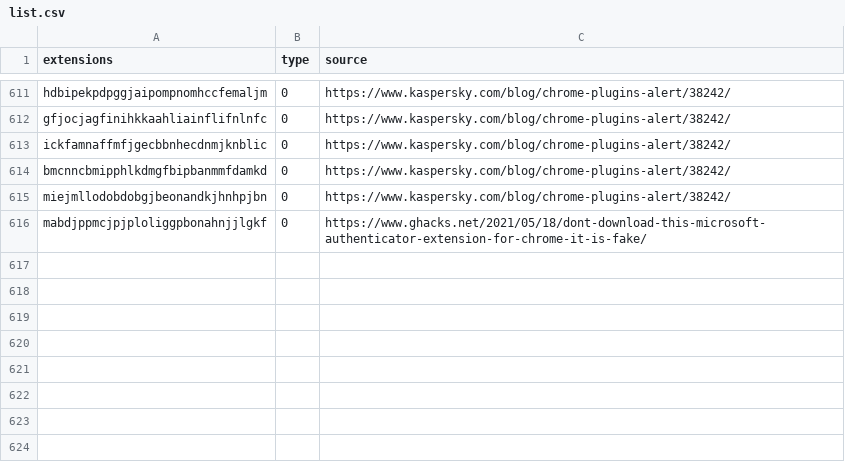
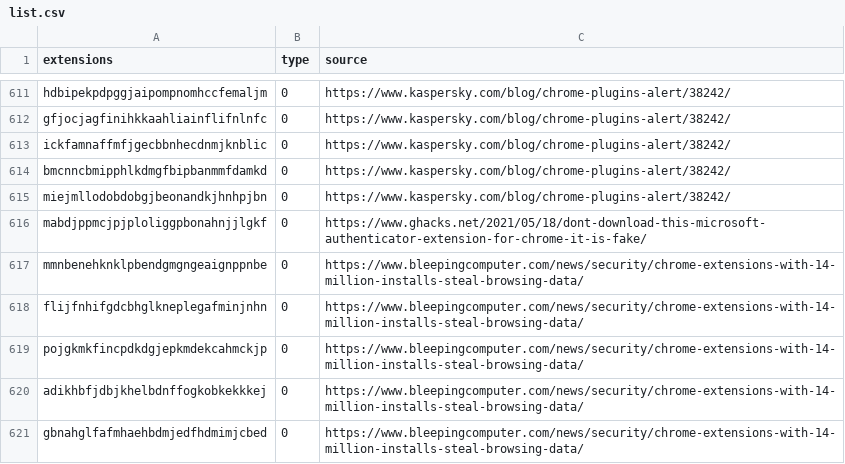
Before and after one commit to CYMETRICX/chrome-ioc, a CSV file: list.csv, drawn as a sheet; only a part is shown, gaps mark what is left out; the diff names each change by its address in the sheet, - before the commit and + after, or states it on an @@ line.

Commit message:
Add files via upload
Adding source  https://www.bleepingcomputer.com/news/security/chrome-extensions-with-14-million-installs-steal-browsing-data/

```diff
--- a/list.csv
+++ b/list.csv
+row 617: mmnbenehknklpbendgmgngeaignppnbe | 0 | https://www.bleepingcomputer.com/news/security/chrome-extensions-with-14-million-installs-steal-browsing-data/
+row 618: flijfnhifgdcbhglkneplegafminjnhn | 0 | https://www.bleepingcomputer.com/news/security/chrome-extensions-with-14-million-installs-steal-browsing-data/
+row 619: pojgkmkfincpdkdgjepkmdekcahmckjp | 0 | https://www.bleepingcomputer.com/news/security/chrome-extensions-with-14-million-installs-steal-browsing-data/
+row 620: adikhbfjdbjkhelbdnffogkobkekkkej | 0 | https://www.bleepingcomputer.com/news/security/chrome-extensions-with-14-million-installs-steal-browsing-data/
+row 621: gbnahglfafmhaehbdmjedfhdmimjcbed | 0 | https://www.bleepingcomputer.com/news/security/chrome-extensions-with-14-million-installs-steal-browsing-data/
```
